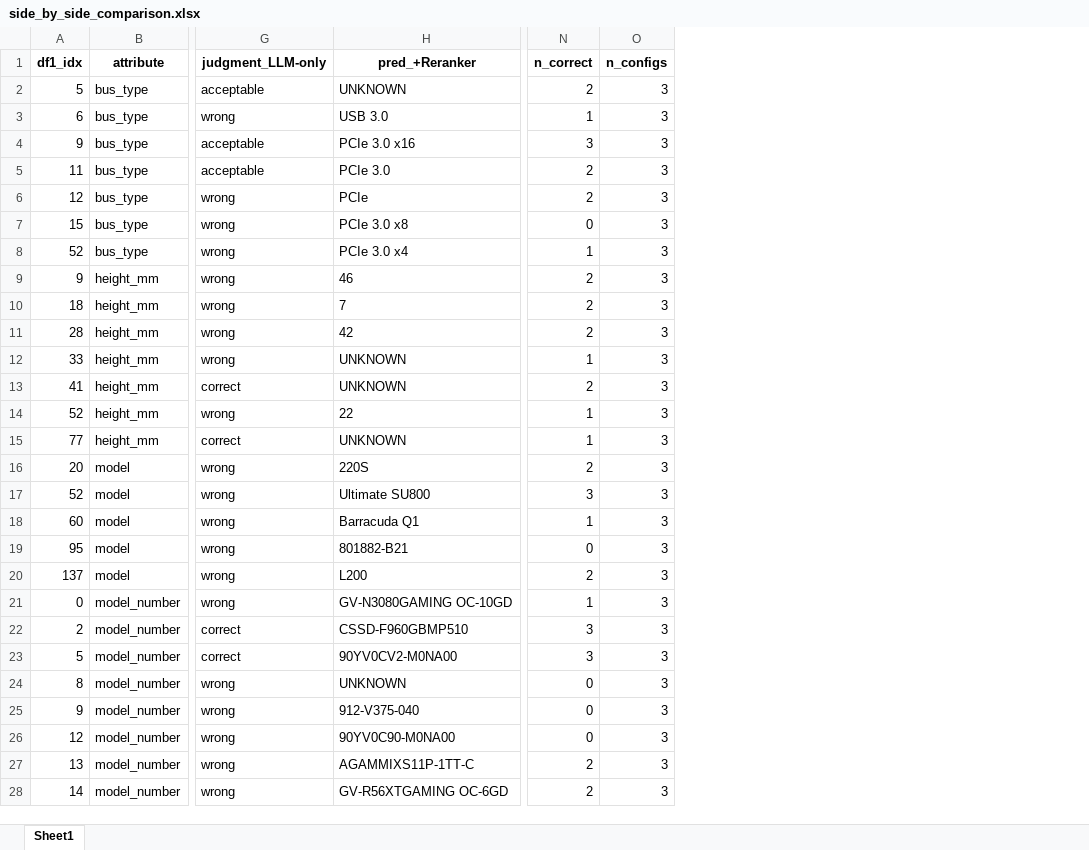
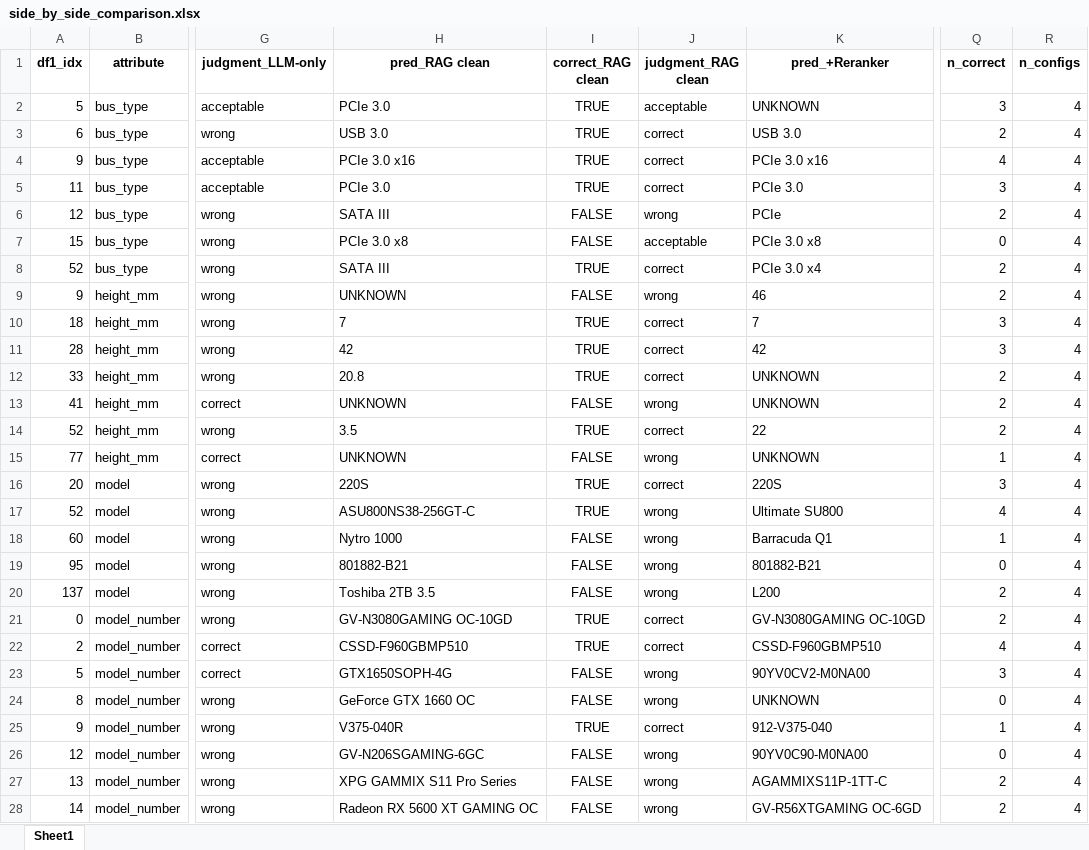
Before and after one commit to marmeepandya/RAGCleaner, an Excel workbook: side_by_side_comparison.xlsx, sheet Sheet1, drawn as a sheet; only a part is shown, gaps mark what is left out; values as stored, in another font and other column widths than the file's, no borders; addresses are those after the commit; the diff covers the shown part only; the diff names each change by its address in the sheet, - before the commit and + after, or states it on an @@ line.

```diff
--- a/side_by_side_comparison.xlsx (sheet Sheet1)
+++ b/side_by_side_comparison.xlsx (sheet Sheet1)
+column H (pred_RAG clean), rows 2-28: PCIe 3.0 | USB 3.0 | PCIe 3.0 x16 | PCIe 3.0 | SATA III | PCIe 3.0 x8 | SATA III | UNKNOWN | 7 | 42 | 20.8 | UNKNOWN | 3.5 | UNKNOWN | 220S | ASU800NS38-256GT-C | Nytro 1000 | 801882-B21 | Toshiba 2TB 3.5 | GV-N3080GAMING OC-10GD | CSSD-F960GBMP510 | GTX1650SOPH-4G | GeForce GTX 1660 OC | V375-040R | GV-N206SGAMING-6GC | XPG GAMMIX S11 Pro Series | Radeon RX 5600 XT GAMING OC
+column I (correct_RAG clean), rows 2-28: TRUE | TRUE | TRUE | TRUE | FALSE | FALSE | TRUE | FALSE | TRUE | TRUE | TRUE | FALSE | TRUE | FALSE | TRUE | TRUE | FALSE | FALSE | FALSE | TRUE | TRUE | FALSE | FALSE | TRUE | FALSE | FALSE | FALSE
+column J (judgment_RAG clean), rows 2-28: acceptable | correct | correct | correct | wrong | acceptable | correct | wrong | correct | correct | correct | wrong | correct | wrong | correct | wrong | wrong | wrong | wrong | correct | correct | wrong | wrong | correct | wrong | wrong | wrong
-Q2 (n_correct): 2
+Q2 (n_correct): 3
-R2:R28 (n_configs): 3
+R2:R28 (n_configs): 4
-Q3 (n_correct): 1
+Q3 (n_correct): 2
-Q4 (n_correct): 3
+Q4 (n_correct): 4
-Q5 (n_correct): 2
+Q5 (n_correct): 3
-Q8 (n_correct): 1
+Q8 (n_correct): 2
-Q10:Q11 (n_correct): 2
+Q10:Q11 (n_correct): 3
-Q12 (n_correct): 1
+Q12 (n_correct): 2
-Q14 (n_correct): 1
+Q14 (n_correct): 2
-Q16 (n_correct): 2
+Q16 (n_correct): 3
-Q17 (n_correct): 3
+Q17 (n_correct): 4
-Q21 (n_correct): 1
+Q21 (n_correct): 2
-Q22 (n_correct): 3
+Q22 (n_correct): 4
-Q25 (n_correct): 0
+Q25 (n_correct): 1
```
Also changed, not shown: 42 edited cells elsewhere in this sheet, 13 other files.
